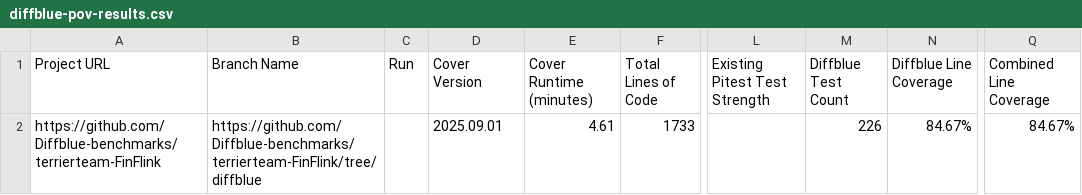
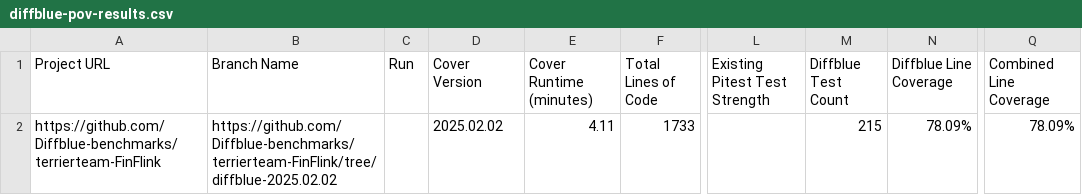
Before and after one commit to Diffblue-benchmarks/terrierteam-FinFlink, a CSV file: diffblue-pov-results.csv, drawn as a sheet; only a part is shown, gaps mark what is left out; the diff names each change by its address in the sheet, - before the commit and + after, or states it on an @@ line.

Commit message:
PoV Tests from Diffblue Cover 2025.02.02

```diff
--- a/diffblue-pov-results.csv
+++ b/diffblue-pov-results.csv
-B2 (Branch Name): https://github.com/Diffblue-benchmarks/terrierteam-FinFlink/tree/diffblue
+B2 (Branch Name): https://github.com/Diffblue-benchmarks/terrierteam-FinFlink/tree/diffblue-2025.02.02
-D2 (Cover Version): 2025.09.01
+D2 (Cover Version): 2025.02.02
-E2 (Cover Runtime (minutes)): 4.61
+E2 (Cover Runtime (minutes)): 4.11
-M2 (Diffblue Test Count): 226
+M2 (Diffblue Test Count): 215
-N2 (Diffblue Line Coverage): 84.67%
+N2 (Diffblue Line Coverage): 78.09%
-Q2 (Combined Line Coverage): 84.67%
+Q2 (Combined Line Coverage): 78.09%
```
Also changed, not shown: 44 other files.
